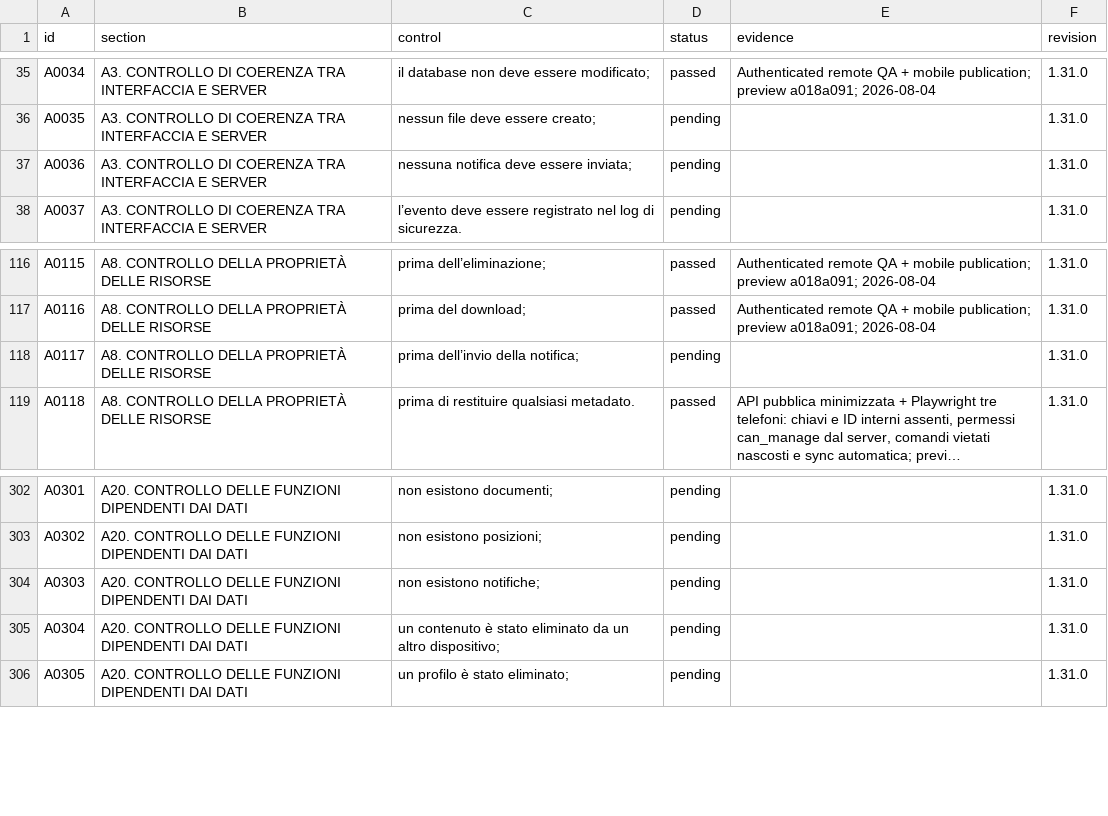
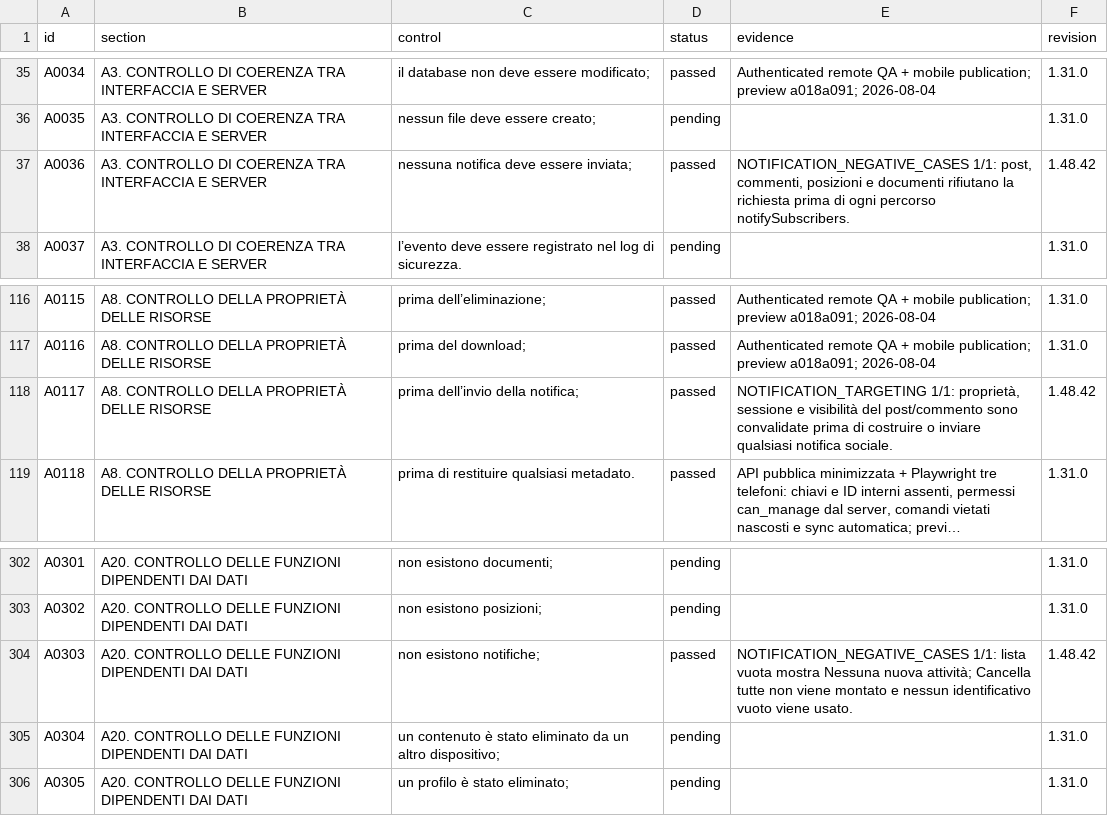
Before and after one commit to andreacivi80/viaggio-in-india, a CSV file: docs/USABILITY-ADDENDUM-MATRIX.csv, drawn as a sheet; only a part is shown, gaps mark what is left out; long unchanged cells end in …; the diff names each change by its address in the sheet, - before the commit and + after, or states it on an @@ line.

```diff
--- a/docs/USABILITY-ADDENDUM-MATRIX.csv
+++ b/docs/USABILITY-ADDENDUM-MATRIX.csv
-D37 (status): pending
+D37 (status): passed
-E37 (evidence): (empty)
+E37 (evidence): NOTIFICATION_NEGATIVE_CASES 1/1: post, commenti, posizioni e documenti rifiutano la richiesta prima di ogni percorso notifySubscribers.
-F37 (revision): 1.31.0
+F37 (revision): 1.48.42
-D118 (status): pending
+D118 (status): passed
-E118 (evidence): (empty)
+E118 (evidence): NOTIFICATION_TARGETING 1/1: proprietà, sessione e visibilità del post/commento sono convalidate prima di costruire o inviare qualsiasi notifica sociale.
-F118 (revision): 1.31.0
+F118 (revision): 1.48.42
-D304 (status): pending
+D304 (status): passed
-E304 (evidence): (empty)
+E304 (evidence): NOTIFICATION_NEGATIVE_CASES 1/1: lista vuota mostra Nessuna nuova attività; Cancella tutte non viene montato e nessun identificativo vuoto viene usato.
-F304 (revision): 1.31.0
+F304 (revision): 1.48.42
```
Also changed, not shown: docs/CONTROL-COVERAGE.csv, docs/USABILITY-MATRIX.csv, 7 other files.
